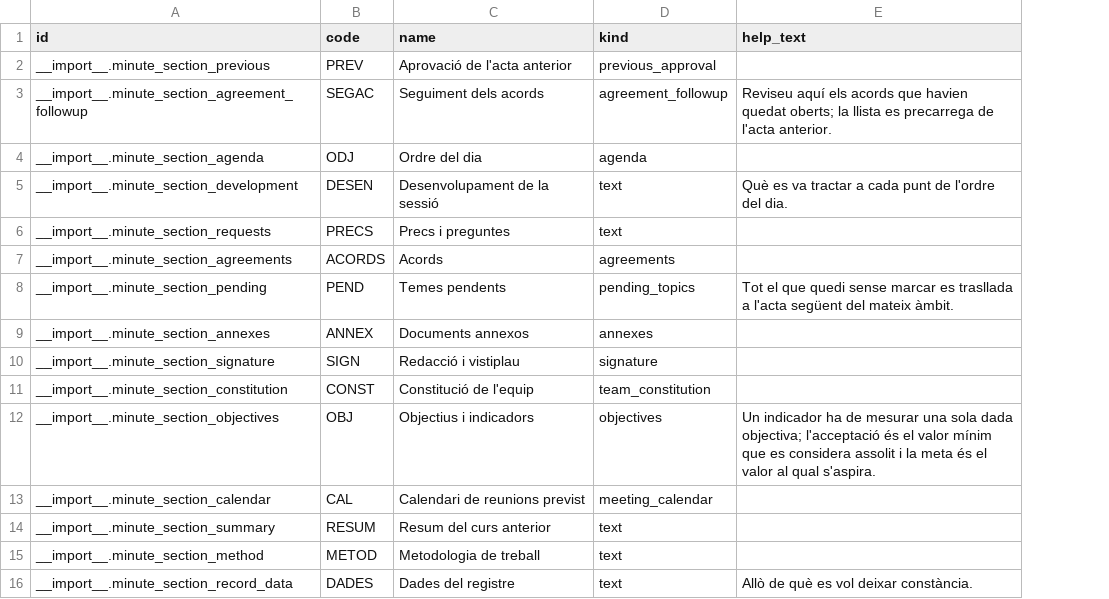
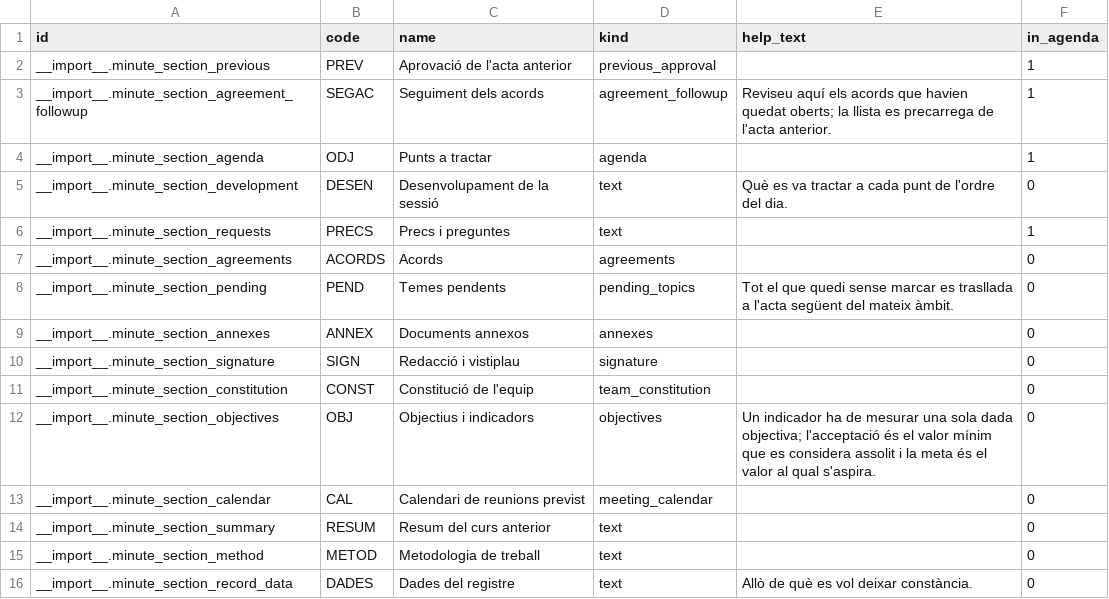
Before and after one commit to ElPuig/EMS, a CSV file: data/custom/quality/ems.minute.section.csv, drawn as a sheet; the diff names each change by its address in the sheet, - before the commit and + after, or states it on an @@ line.

```diff
--- a/data/custom/quality/ems.minute.section.csv
+++ b/data/custom/quality/ems.minute.section.csv
+column F (in_agenda), rows 2-16: 1 | 1 | 1 | 0 | 1 | 0 | 0 | 0 | 0 | 0 | 0 | 0 | 0 | 0 | 0
-C4 (name): Ordre del dia
+C4 (name): Punts a tractar
```
Also changed, not shown: data/custom/quality/ems.minute.type.section.csv, 24 other files.
